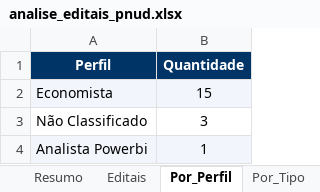
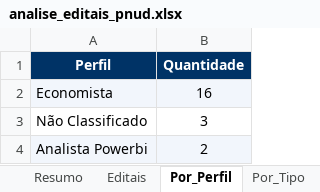
Before and after one commit to jorgel-mendes/analise-editais, an Excel workbook: analise_editais_pnud.xlsx, sheet Por_Perfil, drawn as a sheet; values as stored, in another font and other column widths than the file's, no borders; the diff names each change by its address in the sheet, - before the commit and + after, or states it on an @@ line.

```diff
--- a/analise_editais_pnud.xlsx (sheet Por_Perfil)
+++ b/analise_editais_pnud.xlsx (sheet Por_Perfil)
-B2 (Quantidade): 15
+B2 (Quantidade): 16
-B4 (Quantidade): 1
+B4 (Quantidade): 2
```
Also changed, not shown: sheet Editais, sheet Perfis, sheet Resumo, sheet Por_Tipo, sheet Por_Area, sheet Por_Orgao, 5 other files.
